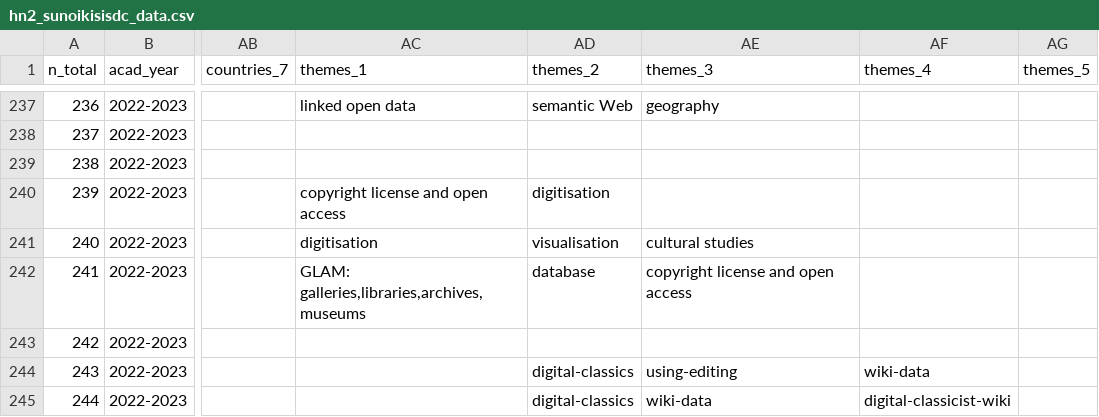
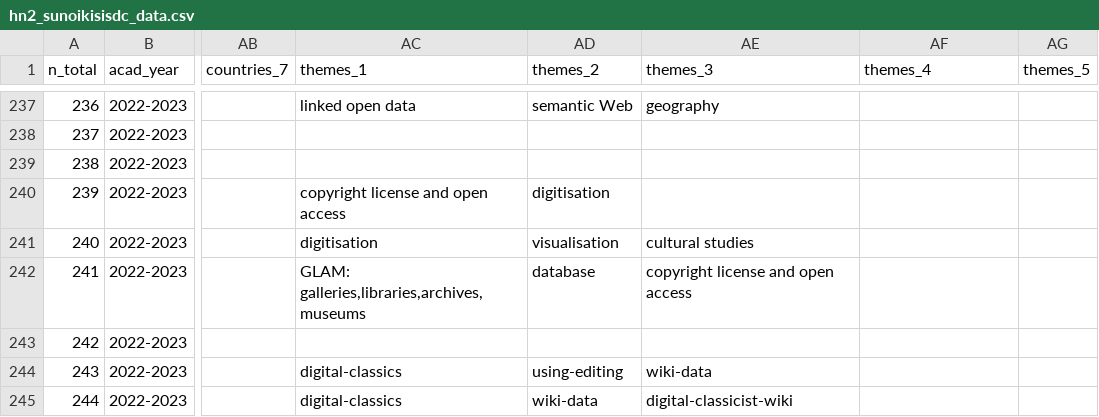
Before and after one commit to classnum/hn2_sunoikisisdc, a CSV file: hn2_sunoikisisdc_data.csv, drawn as a sheet; only a part is shown, gaps mark what is left out; the diff covers the shown part only; the diff names each change by its address in the sheet, - before the commit and + after, or states it on an @@ line.

```diff
--- a/hn2_sunoikisisdc_data.csv
+++ b/hn2_sunoikisisdc_data.csv
-AC244:AC245 (themes_1): (empty)
+AC244:AC245 (themes_1): digital-classics
-AD244 (themes_2): digital-classics
+AD244 (themes_2): using-editing
-AE244 (themes_3): using-editing
+AE244 (themes_3): wiki-data
-AF244 (themes_4): wiki-data
+AF244 (themes_4): (empty)
-AD245 (themes_2): digital-classics
+AD245 (themes_2): wiki-data
-AE245 (themes_3): wiki-data
+AE245 (themes_3): digital-classicist-wiki
-AF245 (themes_4): digital-classicist-wiki
+AF245 (themes_4): (empty)
```
Also changed, not shown: 55 edited cells elsewhere in this file.
